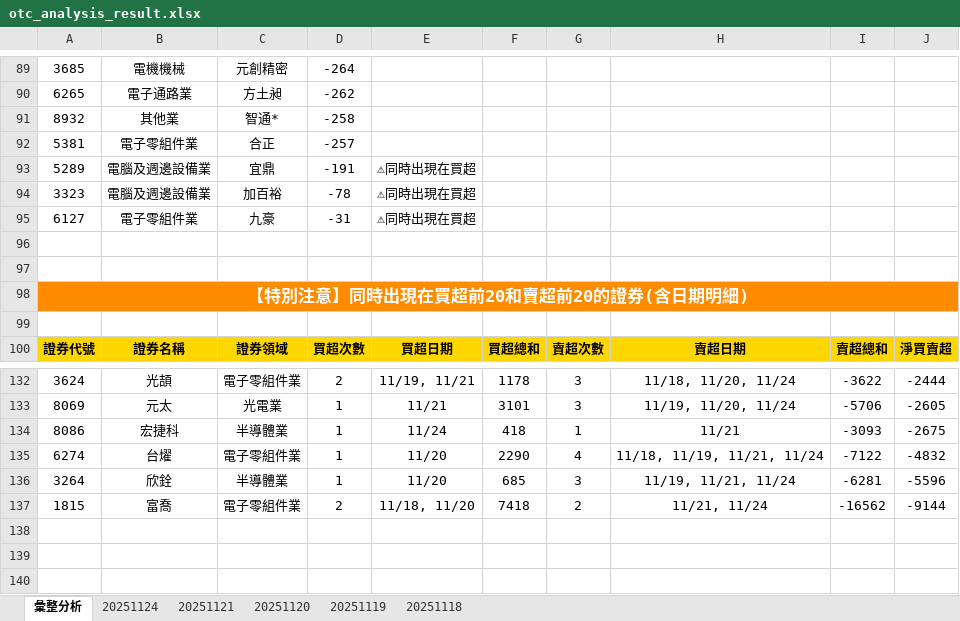
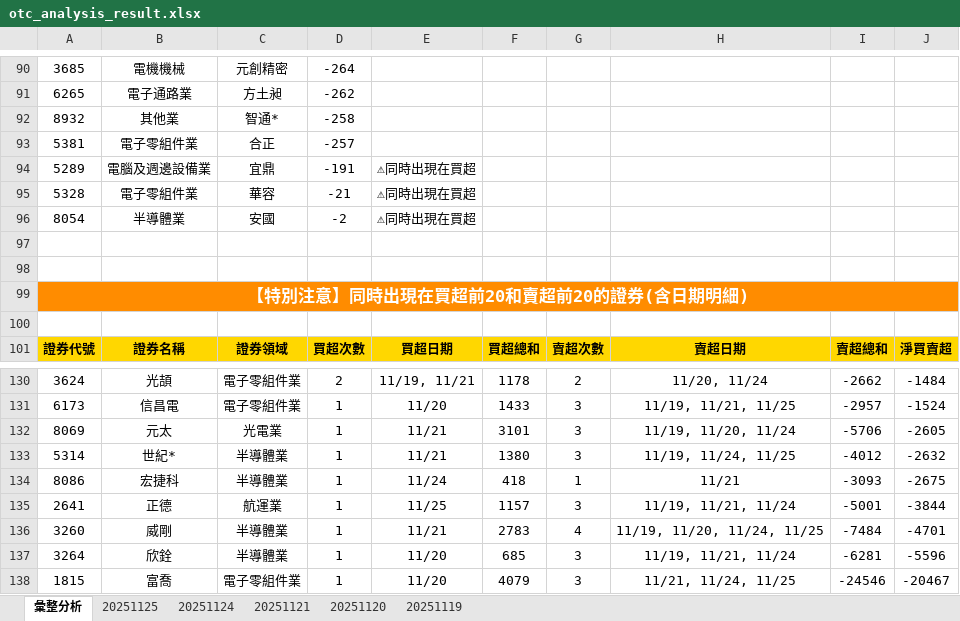
Before and after one commit to ccupcpop/GetDailyStock, an Excel workbook: StockInfo/otc_analysis_result.xlsx, sheet 彙整分析, drawn as a sheet; only a part is shown, gaps mark what is left out; values as stored, in another font and other column widths than the file's, no borders; removed rows and columns are numbered as before the commit, all else as after; the diff covers the shown part only; the diff names each change by its address in the sheet, - before the commit and + after, or states it on an @@ line.

```diff
--- a/StockInfo/otc_analysis_result.xlsx (sheet 彙整分析)
+++ b/StockInfo/otc_analysis_result.xlsx (sheet 彙整分析)
-sheet tab: 20251118
+sheet tab: 20251125
-row 94: 3323 | 電腦及週邊設備業 | 加百裕 | -78 | ⚠同時出現在買超
-row 95: 6127 | 電子零組件業 | 九豪 | -31 | ⚠同時出現在買超
+row 95: 5328 | 電子零組件業 | 華容 | -21 | ⚠同時出現在買超
+row 96: 8054 | 半導體業 | 安國 | -2 | ⚠同時出現在買超
-G130: 3
+G130: 2
-H130: 11/18, 11/20, 11/24
+H130: 11/20, 11/24
-I130: -3622
+I130: -2662
-J130: -2444
+J130: -1484
+row 131: 6173 | 信昌電 | 電子零組件業 | 1 | 11/20 | 1433 | 3 | 11/19, 11/21, 11/25 | -2957 | -1524
+row 133: 5314 | 世紀* | 半導體業 | 1 | 11/21 | 1380 | 3 | 11/19, 11/24, 11/25 | -4012 | -2632
-row 135: 6274 | 台燿 | 電子零組件業 | 1 | 11/20 | 2290 | 4 | 11/18, 11/19, 11/21, 11/24 | -7122 | -4832
+row 135: 2641 | 正德 | 航運業 | 1 | 11/25 | 1157 | 3 | 11/19, 11/21, 11/24 | -5001 | -3844
+row 136: 3260 | 威剛 | 半導體業 | 1 | 11/21 | 2783 | 4 | 11/19, 11/20, 11/24, 11/25 | -7484 | -4701
-D138: 2
+D138: 1
-E138: 11/18, 11/20
+E138: 11/20
-F138: 7418
+F138: 4079
-G138: 2
+G138: 3
-H138: 11/21, 11/24
+H138: 11/21, 11/24, 11/25
-I138: -16562
+I138: -24546
-J138: -9144
+J138: -20467
```
Also changed, not shown: 65 added rows, 67 removed rows and 29 edited cells elsewhere in this sheet, sheet 20251124, StockInfo/tse_analysis_result.xlsx, 12 other files.
